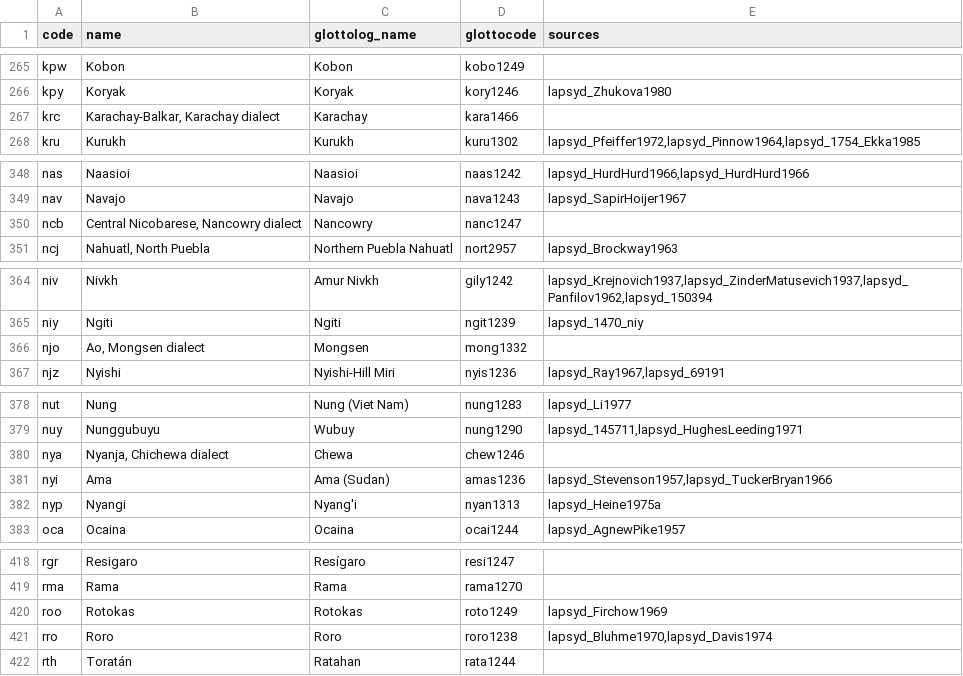
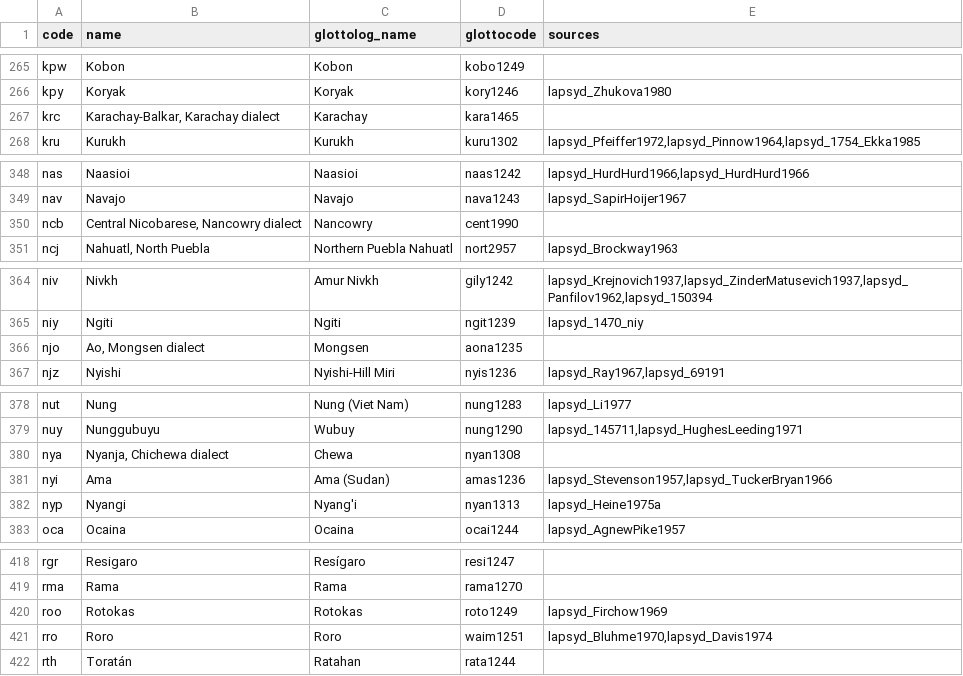
Before and after one commit to cldf-datasets/lapsyd, a CSV file: etc/languages.csv, drawn as a sheet; only a part is shown, gaps mark what is left out; the diff covers the shown part only.

```diff
--- a/etc/languages.csv
+++ b/etc/languages.csv
@@ -266,3 +266,3 @@ kpw,Kobon,Kobon,kobo1249,
 kpy,Koryak,Koryak,kory1246,lapsyd_Zhukova1980
-krc,"Karachay-Balkar, Karachay dialect",Karachay,kara1466,
+krc,"Karachay-Balkar, Karachay dialect",Karachay,kara1465,
 kru,Kurukh,Kurukh,kuru1302,"lapsyd_Pfeiffer1972,lapsyd_Pinnow1964,lapsyd_1754_Ekka1985"
@@ -349,3 +349,3 @@ nas,Naasioi,Naasioi,naas1242,"lapsyd_HurdHurd1966,lapsyd_HurdHurd1966"
 nav,Navajo,Navajo,nava1243,lapsyd_SapirHoijer1967
-ncb,"Central Nicobarese, Nancowry dialect",Nancowry,nanc1247,
+ncb,"Central Nicobarese, Nancowry dialect",Nancowry,cent1990,
 ncj,"Nahuatl, North Puebla",Northern Puebla Nahuatl,nort2957,lapsyd_Brockway1963
@@ -365,3 +365,3 @@ niv,Nivkh,Amur Nivkh,gily1242,"lapsyd_Krejnovich1937,lapsyd_ZinderMatusevich1937
 niy,Ngiti,Ngiti,ngit1239,lapsyd_1470_niy
-njo,"Ao, Mongsen dialect",Mongsen,mong1332,
+njo,"Ao, Mongsen dialect",Mongsen,aona1235,
 njz,Nyishi,Nyishi-Hill Miri,nyis1236,"lapsyd_Ray1967,lapsyd_69191"
@@ -379,3 +379,3 @@ nut,Nung,Nung (Viet Nam),nung1283,lapsyd_Li1977
 nuy,Nunggubuyu,Wubuy,nung1290,"lapsyd_145711,lapsyd_HughesLeeding1971"
-nya,"Nyanja, Chichewa dialect",Chewa,chew1246,
+nya,"Nyanja, Chichewa dialect",Chewa,nyan1308,
 nyi,Ama,Ama (Sudan),amas1236,"lapsyd_Stevenson1957,lapsyd_TuckerBryan1966"
@@ -420,3 +420,3 @@ rma,Rama,Rama,rama1270,
 roo,Rotokas,Rotokas,roto1249,lapsyd_Firchow1969
-rro,Roro,Roro,roro1238,"lapsyd_Bluhme1970,lapsyd_Davis1974"
+rro,Roro,Roro,waim1251,"lapsyd_Bluhme1970,lapsyd_Davis1974"
 rth,Toratán,Ratahan,rata1244,
```
Also changed, not shown: 13 edited cells elsewhere in this file.
